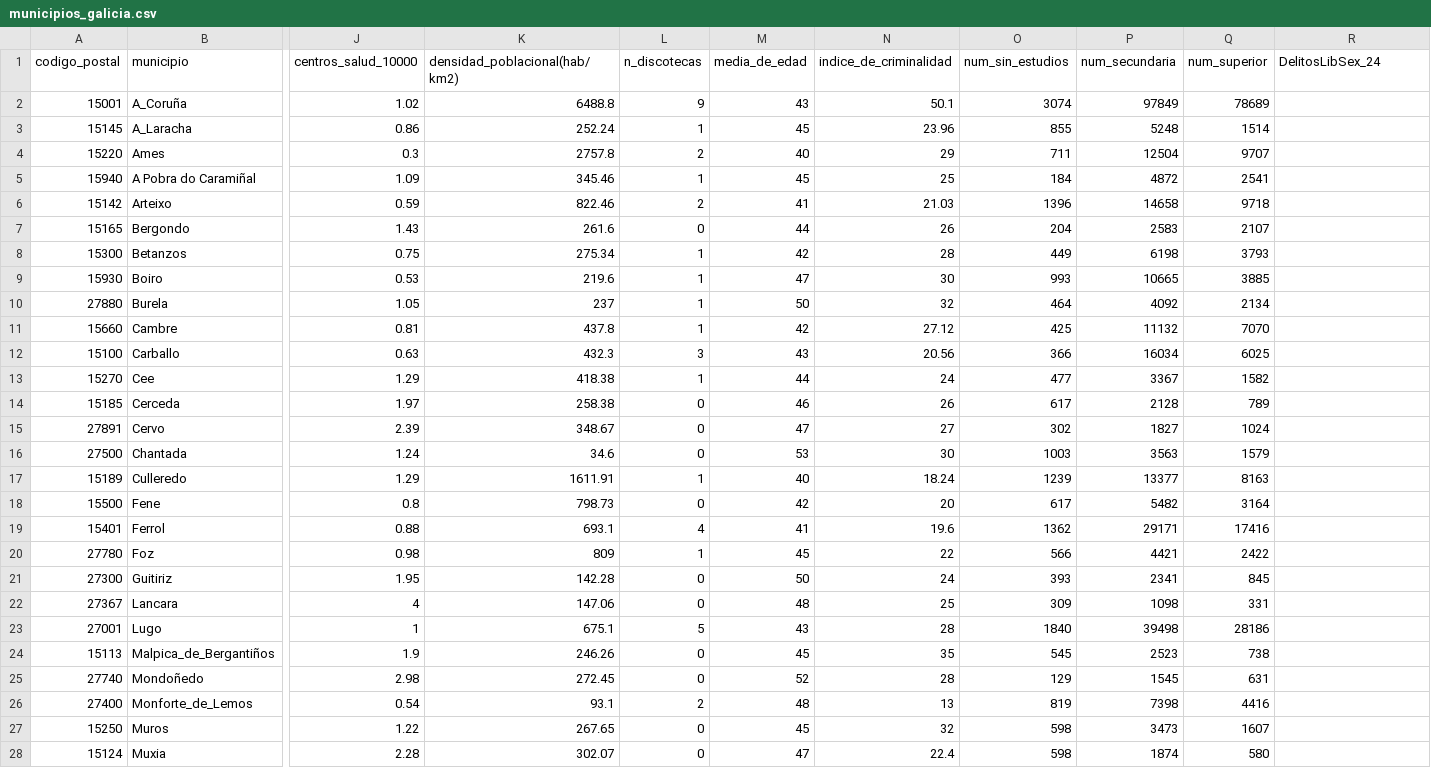
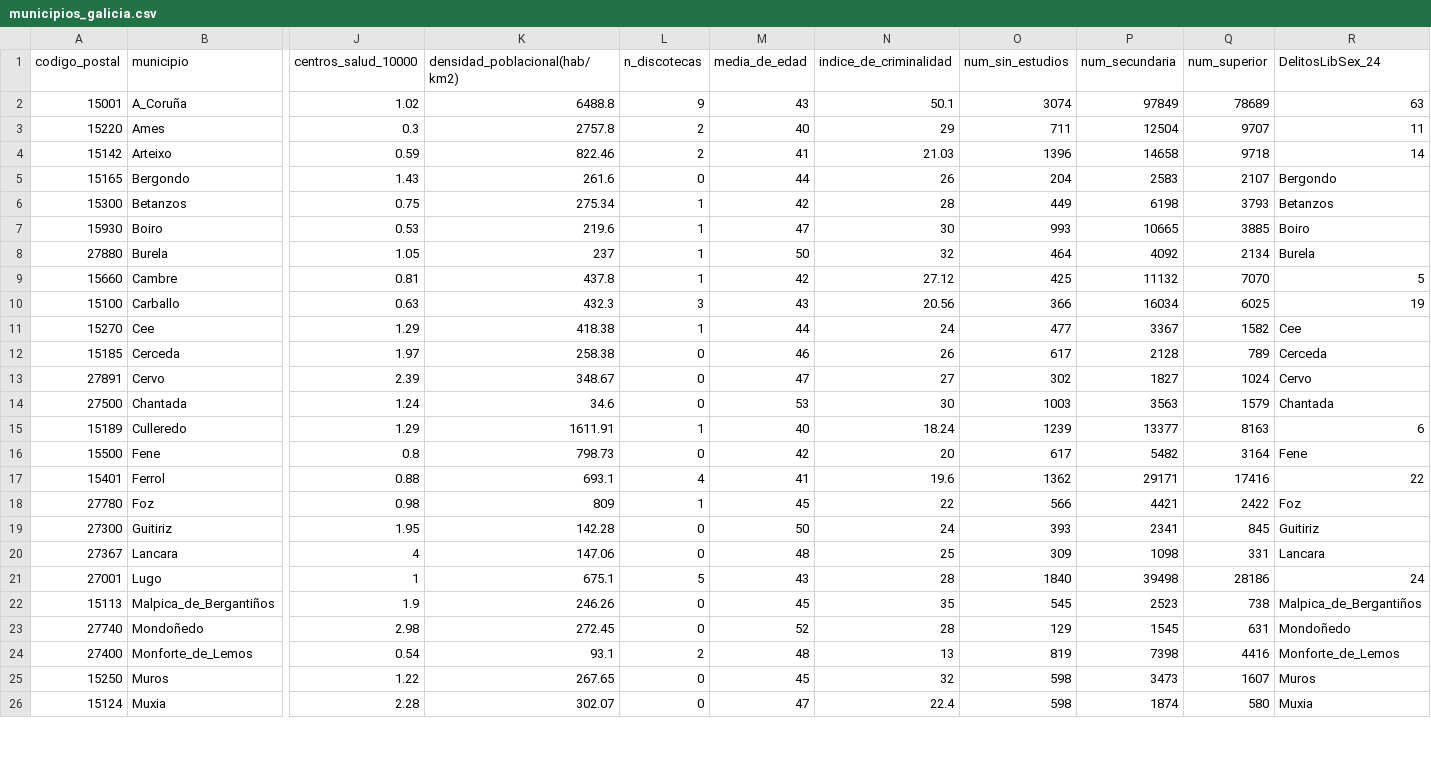
Before and after one commit to HectorAldao/puntos_violetas, a CSV file: data/csv/municipios_galicia.csv, drawn as a sheet; only a part is shown, gaps mark what is left out; removed rows and columns are numbered as before the commit, all else as after; rows hold the shown columns only; the diff covers the shown part only; the diff names each change by its address in the sheet, - before the commit and + after, or states it on an @@ line.

Commit message:
datos galicia terminados

```diff
--- a/data/csv/municipios_galicia.csv
+++ b/data/csv/municipios_galicia.csv
-R2 (DelitosLibSex_24): (empty)
+R2 (DelitosLibSex_24): 63
-row 3: 15145 | A_Laracha | 0.86 | 252.24 | 1 | 45 | 23.96 | 855 | 5248 | 1514
-R3 (DelitosLibSex_24): (empty)
+R3 (DelitosLibSex_24): 11
-row 5: 15940 | A Pobra do Caramiñal | 1.09 | 345.46 | 1 | 45 | 25 | 184 | 4872 | 2541
-R4 (DelitosLibSex_24): (empty)
+R4 (DelitosLibSex_24): 14
-R5 (DelitosLibSex_24): (empty)
+R5 (DelitosLibSex_24): Bergondo
-R6 (DelitosLibSex_24): (empty)
+R6 (DelitosLibSex_24): Betanzos
-R7 (DelitosLibSex_24): (empty)
+R7 (DelitosLibSex_24): Boiro
-R8 (DelitosLibSex_24): (empty)
+R8 (DelitosLibSex_24): Burela
-R9 (DelitosLibSex_24): (empty)
+R9 (DelitosLibSex_24): 5
-R10 (DelitosLibSex_24): (empty)
+R10 (DelitosLibSex_24): 19
-R11 (DelitosLibSex_24): (empty)
+R11 (DelitosLibSex_24): Cee
-R12 (DelitosLibSex_24): (empty)
+R12 (DelitosLibSex_24): Cerceda
-R13 (DelitosLibSex_24): (empty)
+R13 (DelitosLibSex_24): Cervo
-R14 (DelitosLibSex_24): (empty)
+R14 (DelitosLibSex_24): Chantada
-R15 (DelitosLibSex_24): (empty)
+R15 (DelitosLibSex_24): 6
-R16 (DelitosLibSex_24): (empty)
+R16 (DelitosLibSex_24): Fene
-R17 (DelitosLibSex_24): (empty)
+R17 (DelitosLibSex_24): 22
-R18 (DelitosLibSex_24): (empty)
+R18 (DelitosLibSex_24): Foz
-R19 (DelitosLibSex_24): (empty)
+R19 (DelitosLibSex_24): Guitiriz
-R20 (DelitosLibSex_24): (empty)
+R20 (DelitosLibSex_24): Lancara
-R21 (DelitosLibSex_24): (empty)
+R21 (DelitosLibSex_24): 24
-R22 (DelitosLibSex_24): (empty)
+R22 (DelitosLibSex_24): Malpica_de_Bergantiños
-R23 (DelitosLibSex_24): (empty)
+R23 (DelitosLibSex_24): Mondoñedo
-R24 (DelitosLibSex_24): (empty)
+R24 (DelitosLibSex_24): Monforte_de_Lemos
-R25 (DelitosLibSex_24): (empty)
+R25 (DelitosLibSex_24): Muros
-R26 (DelitosLibSex_24): (empty)
+R26 (DelitosLibSex_24): Muxia
```
Also changed, not shown: 55 edited cells elsewhere in this file.
